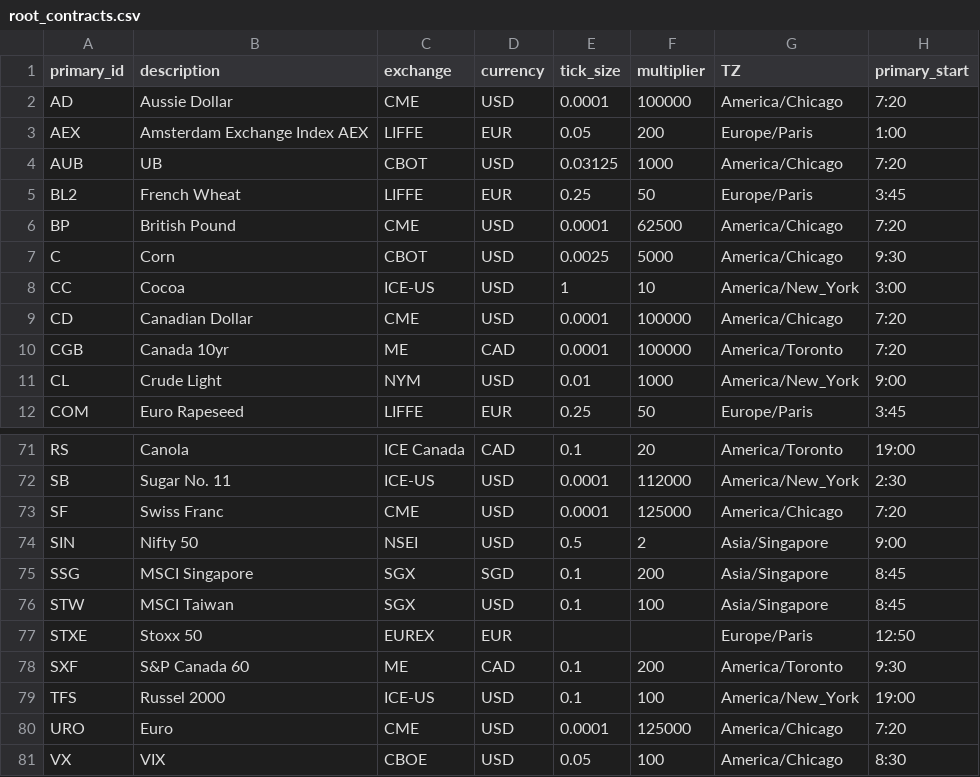
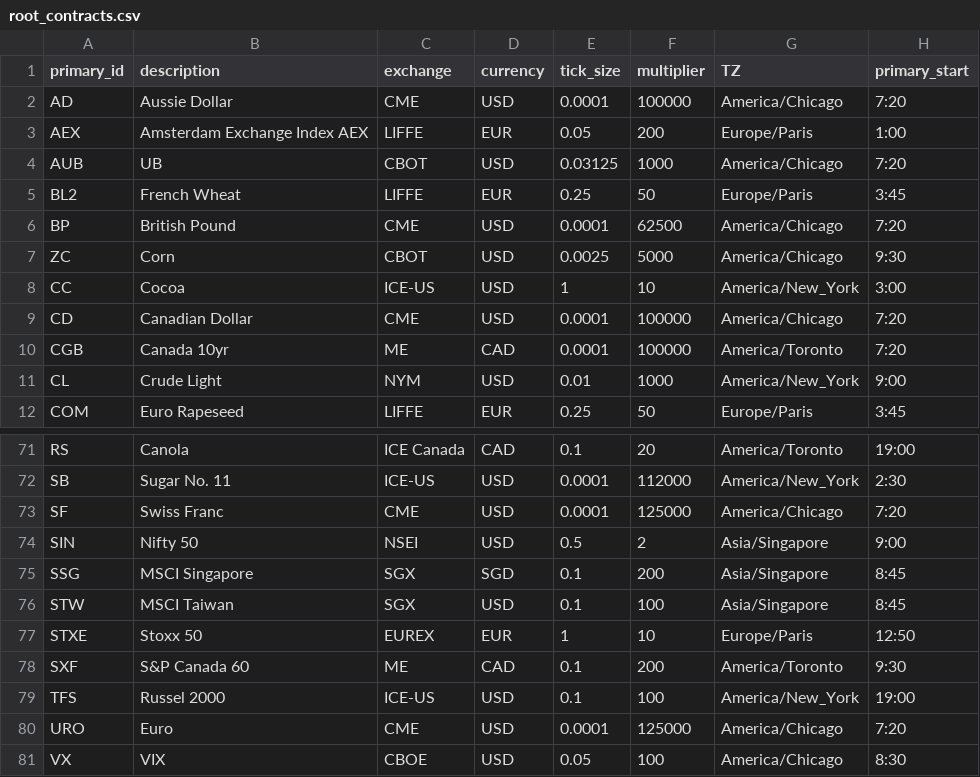
Before and after one commit to r-forge/blotter, a CSV file: pkg/FinancialInstrument/data/root_contracts.csv, drawn as a sheet; only a part is shown, gaps mark what is left out; the diff names each change by its address in the sheet, - before the commit and + after, or states it on an @@ line.

Commit message:
- add future series for 2010 and 2011 - minor updates to root contracts
git-svn-id: svn://svn.r-forge.r-project.org/svnroot/blotter@646 edb9625f-4e0d-4859-8d74-9fd3b1da38cb

```diff
--- a/pkg/FinancialInstrument/data/root_contracts.csv
+++ b/pkg/FinancialInstrument/data/root_contracts.csv
-A7 (primary_id): C
+A7 (primary_id): ZC
-E77 (tick_size): (empty)
+E77 (tick_size): 1
-F77 (multiplier): (empty)
+F77 (multiplier): 10
```
Also changed, not shown: 1 other file.
